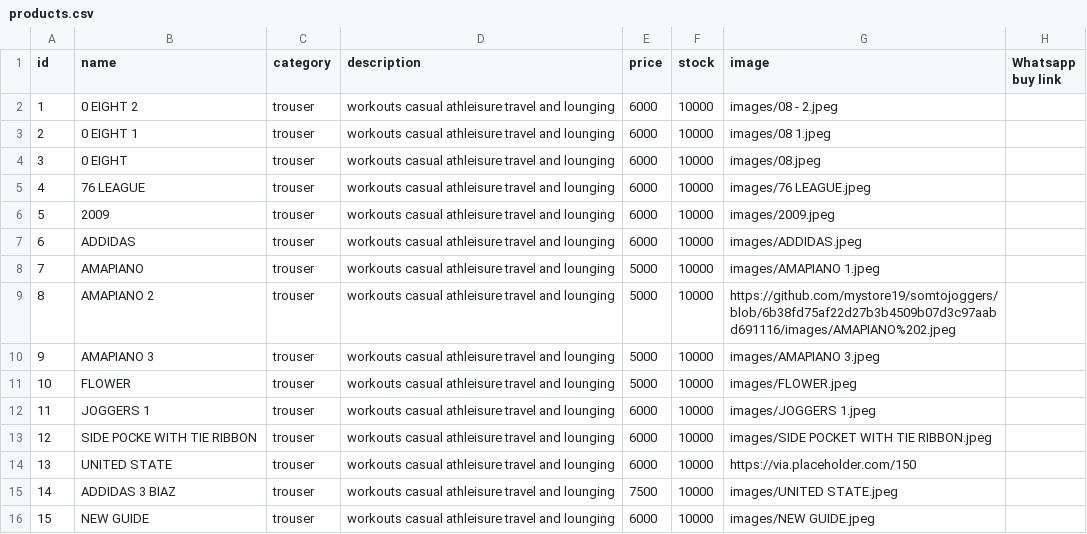
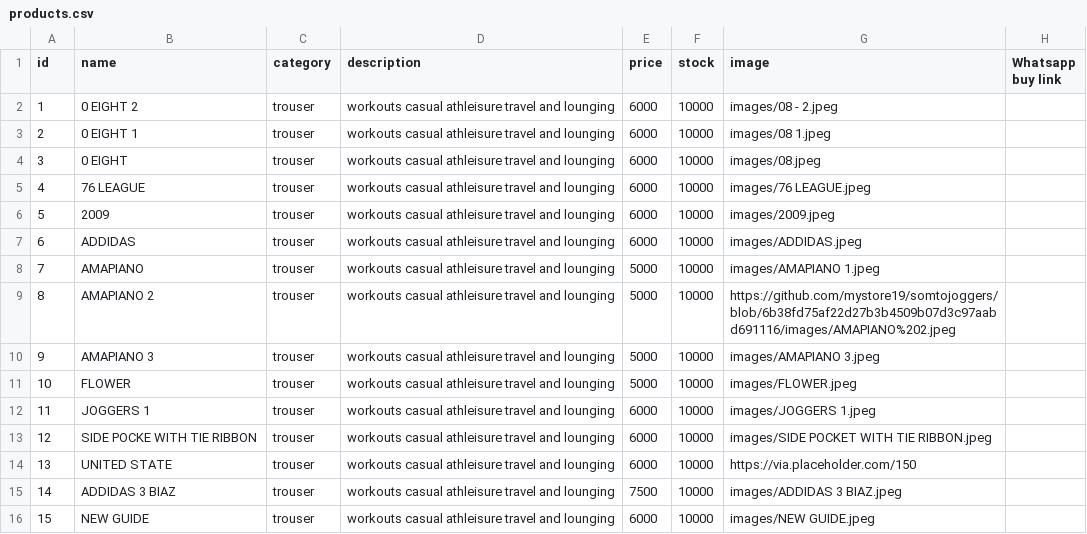
Before and after one commit to mystore19/somtojoggers, a CSV file: products.csv, drawn as a sheet.

Commit message:
Update products.csv

```diff
--- a/products.csv
+++ b/products.csv
@@ -14,3 +14,3 @@ id,name,category,description,price,stock,image,Whatsapp buy link
 13,UNITED STATE,trouser,workouts casual athleisure travel and lounging,6000,10000,https://via.placeholder.com/150,
-14,ADDIDAS 3 BIAZ,trouser,workouts casual athleisure travel and lounging,7500,10000,images/UNITED STATE.jpeg,
+14,ADDIDAS 3 BIAZ,trouser,workouts casual athleisure travel and lounging,7500,10000,images/ADDIDAS 3 BIAZ.jpeg,
 15,NEW GUIDE,trouser,workouts casual athleisure travel and lounging,6000,10000,images/NEW GUIDE.jpeg,
```
